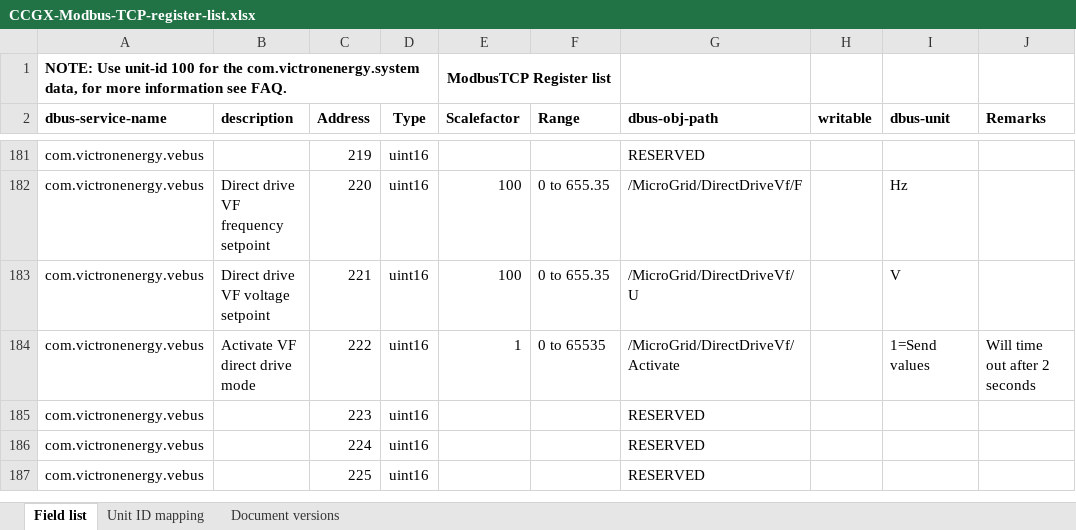
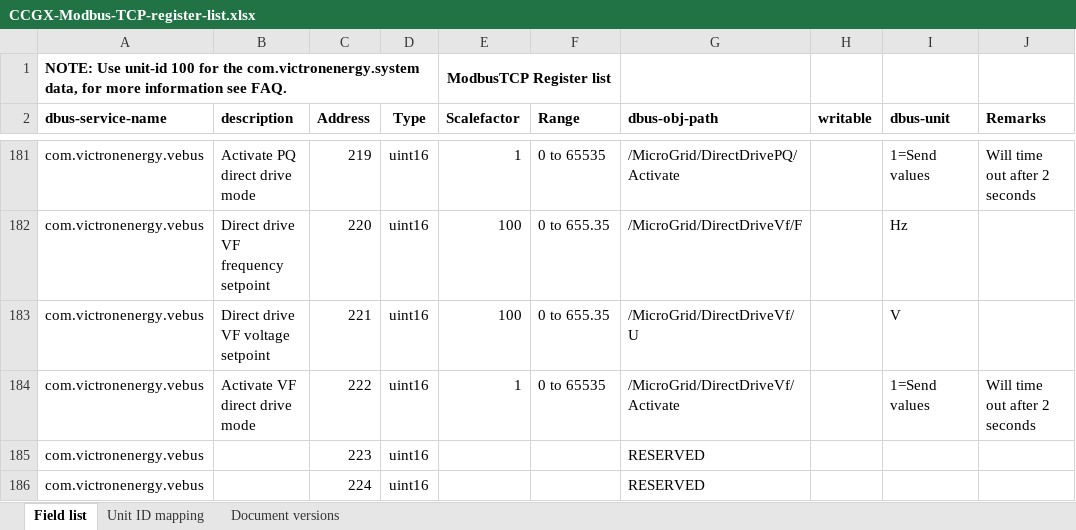
Before and after one commit to victronenergy/dbus_modbustcp, an Excel workbook: CCGX-Modbus-TCP-register-list.xlsx, sheet Field list, drawn as a sheet; only a part is shown, gaps mark what is left out; the shorter side is filled out with more unchanged rows; values as stored, in another font and other column widths than the file's, no borders; the diff covers the shown part only; the diff names each change by its address in the sheet, - before the commit and + after, or states it on an @@ line.

```diff
--- a/CCGX-Modbus-TCP-register-list.xlsx (sheet Field list)
+++ b/CCGX-Modbus-TCP-register-list.xlsx (sheet Field list)
-B181 (description): (empty)
+B181 (description): Activate PQ direct drive mode
-E181 (Scalefactor): (empty)
+E181 (Scalefactor): 1
-F181 (Range): (empty)
+F181 (Range): 0 to 65535
-G181 (dbus-obj-path): RESERVED
+G181 (dbus-obj-path): /MicroGrid/DirectDrivePQ/Activate
-I181 (dbus-unit): (empty)
+I181 (dbus-unit): 1=Send values
-J181 (Remarks): (empty)
+J181 (Remarks): Will time out after 2 seconds
```
Also changed, not shown: 29 edited cells elsewhere in this sheet.
